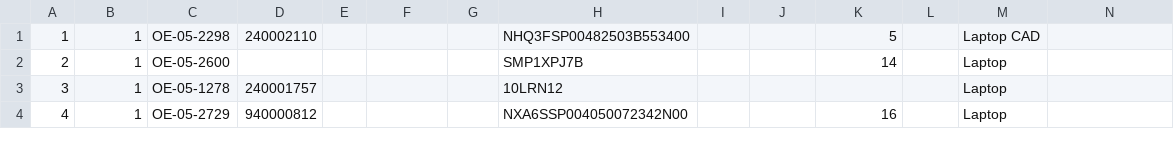
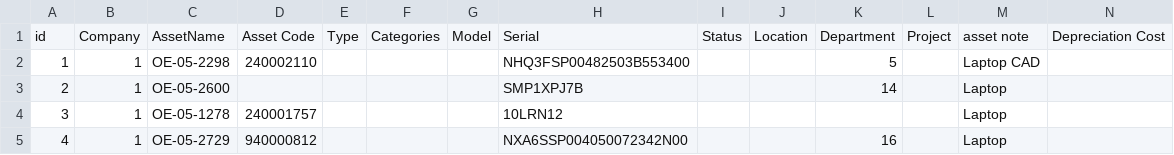
Before and after one commit to christopherlllobrera/ams, a CSV file: public/AMS-clean-data-1.csv, drawn as a sheet; only a part is shown; rows hold the shown columns only; the diff names each change by its address in the sheet, - before the commit and + after, or states it on an @@ line.

```diff
--- a/public/AMS-clean-data-1.csv
+++ b/public/AMS-clean-data-1.csv
+row 1: id | Company | AssetName | Asset Code | Type | Categories | Model | Serial | Status | Location | Department | Project | asset note | Depreciation Cost
```
Also changed, not shown: public/Model.csv, 13 other files.
